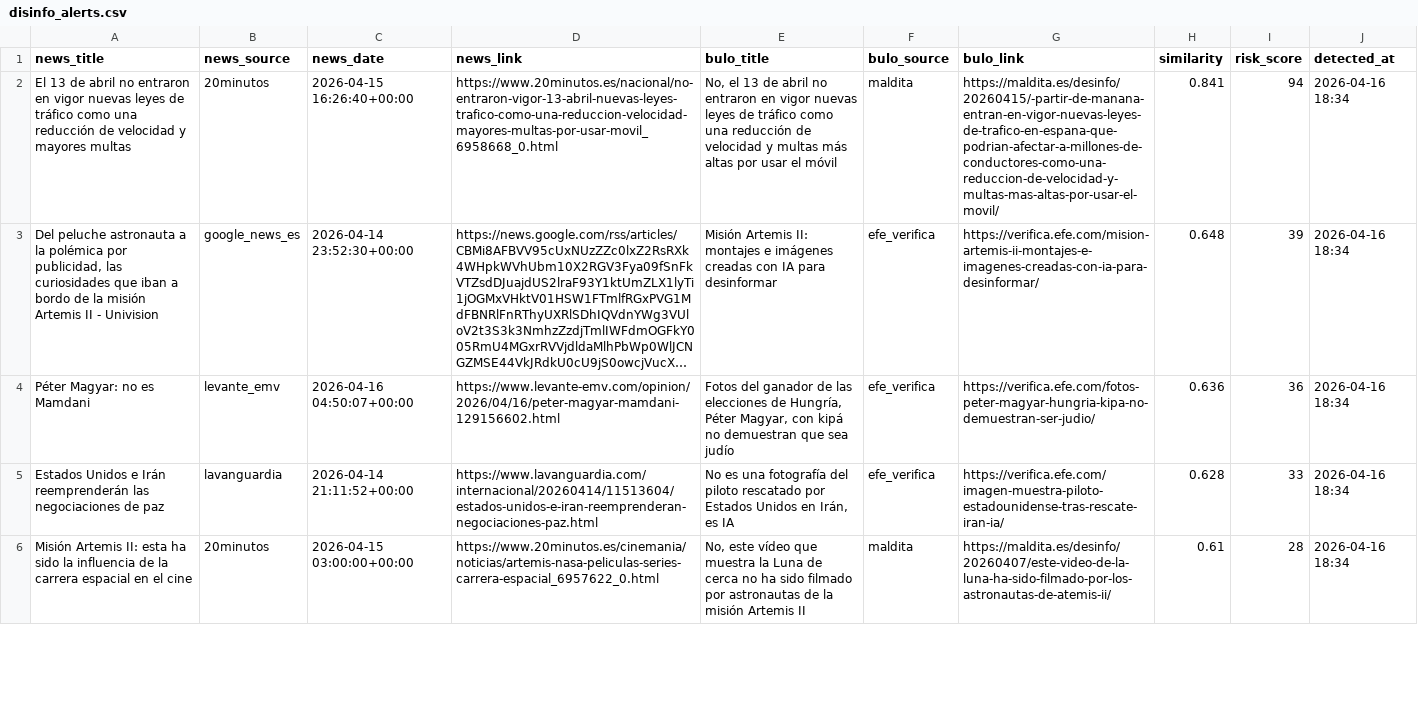
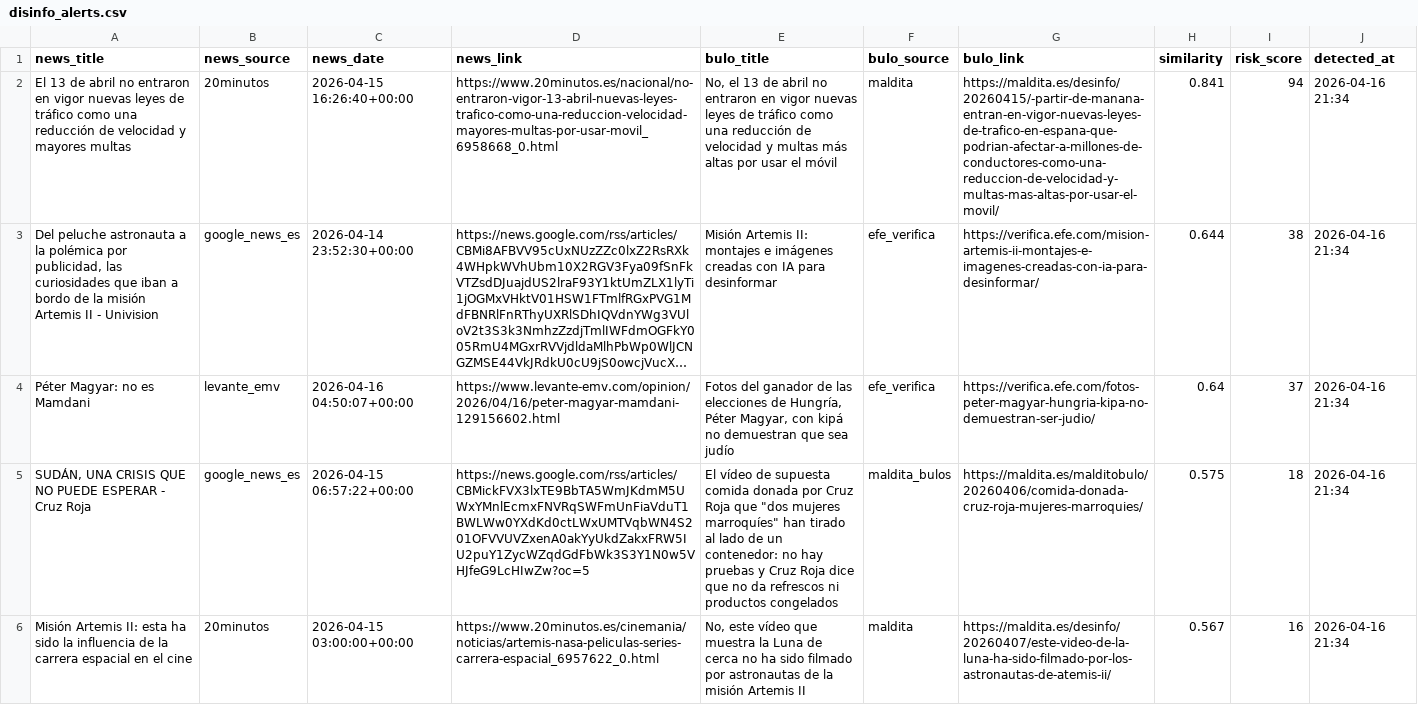
Before and after one commit to mcasrom/SIEG-Politica-Nacional-, a CSV file: data/export/nr/disinfo_alerts.csv, drawn as a sheet; only a part is shown; long unchanged cells end in …; removed rows and columns are numbered as before the commit, all else as after; the diff covers the shown part only; the diff names each change by its address in the sheet, - before the commit and + after, or states it on an @@ line.

Commit message:
data: update export 2026-04-17 00:04

```diff
--- a/data/export/nr/disinfo_alerts.csv
+++ b/data/export/nr/disinfo_alerts.csv
-J2:J4 (detected_at): 2026-04-16 18:34
+J2:J4 (detected_at): 2026-04-16 21:34
-H3 (similarity): 0.648
+H3 (similarity): 0.644
-I3 (risk_score): 39
+I3 (risk_score): 38
-H4 (similarity): 0.636
+H4 (similarity): 0.64
-I4 (risk_score): 36
+I4 (risk_score): 37
-row 5: Estados Unidos e Irán reemprenderán las negociaciones de paz | lavanguardia | 2026-04-14 21:11:52+00:00 | https://www.lavanguardia.com/internacional/20260414/11513604/estados-unidos-e-iran-reemprenderan-negociaciones-paz.html | No es una fotografía del piloto rescatado por Estados Unidos en Irán, es IA | efe_verifica | https://verifica.efe.com/imagen-muestra-piloto-estadounidense-tras-rescate-iran-ia/ | 0.628 | 33 | 2026-04-16 18:34
+row 5: SUDÁN, UNA CRISIS QUE NO PUEDE ESPERAR - Cruz Roja | google_news_es | 2026-04-15 06:57:22+00:00 | https://news.google.com/rss/articles/CBMickFVX3lxTE9BbTA5WmJKdmM5UWxYMnlEcmxFNVRqSWFmUnFiaVduT1BWLWw0YXdKd0ctLWxUMTVqbWN4S201OFVVUVZxenA0akYyUkdZakxFRW5IU2puY1ZycWZqdGdFbWk3S3Y1N0w5VHJfeG9LcHIwZw?oc=5 | El vídeo de supuesta comida donada por Cruz Roja que "dos mujeres marroquíes" han tirado al lado de un contenedor: no hay pruebas y Cruz Roja dice que no da refrescos ni productos congelados | maldita_bulos | https://maldita.es/malditobulo/20260406/comida-donada-cruz-roja-mujeres-marroquies/ | 0.575 | 18 | 2026-04-16 21:34
-H6 (similarity): 0.61
+H6 (similarity): 0.567
-I6 (risk_score): 28
+I6 (risk_score): 16
-J6 (detected_at): 2026-04-16 18:34
+J6 (detected_at): 2026-04-16 21:34
```
Also changed, not shown: 1 added row, 3 removed rows and 2 edited cells elsewhere in this file, data/export/nr/disinfo_bulos.csv, data/export/nr/ideology_summary.csv, 7 other files.
